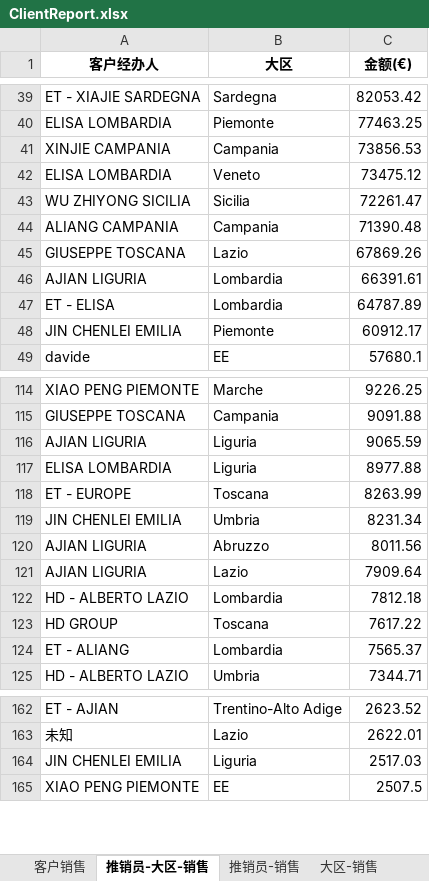
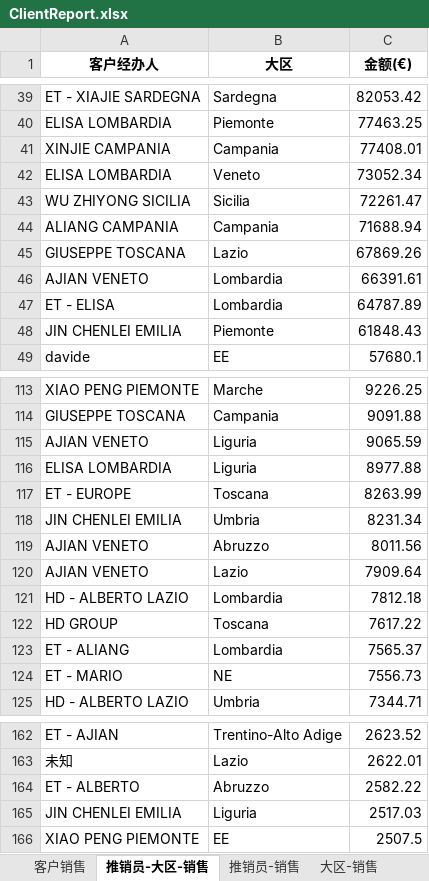
Before and after one commit to ClaytonStudent/demodjango, an Excel workbook: media/ClientReport.xlsx, sheet 推销员-大区-销售, drawn as a sheet; only a part is shown, gaps mark what is left out; values as stored, in another font and other column widths than the file's, no borders; addresses are those after the commit; the diff covers the shown part only; the diff names each change by its address in the sheet, - before the commit and + after, or states it on an @@ line.

```diff
--- a/media/ClientReport.xlsx (sheet 推销员-大区-销售)
+++ b/media/ClientReport.xlsx (sheet 推销员-大区-销售)
-C41 (金额(€)): 73856.53
+C41 (金额(€)): 77408.01
-C42 (金额(€)): 73475.12
+C42 (金额(€)): 73052.34
-C44 (金额(€)): 71390.48
+C44 (金额(€)): 71688.94
-A46 (客户经办人): AJIAN LIGURIA
+A46 (客户经办人): AJIAN VENETO
-C48 (金额(€)): 60912.17
+C48 (金额(€)): 61848.43
-A115 (客户经办人): AJIAN LIGURIA
+A115 (客户经办人): AJIAN VENETO
-A119:A120 (客户经办人): AJIAN LIGURIA
+A119:A120 (客户经办人): AJIAN VENETO
+row 124: ET - MARIO | NE | 7556.73
+row 164: ET - ALBERTO | Abruzzo | 2582.22
```
Also changed, not shown: 7 added rows, 8 removed rows and 22 edited cells elsewhere in this sheet, sheet 客户销售, sheet 推销员-销售, sheet 大区-销售, 7 other files.
